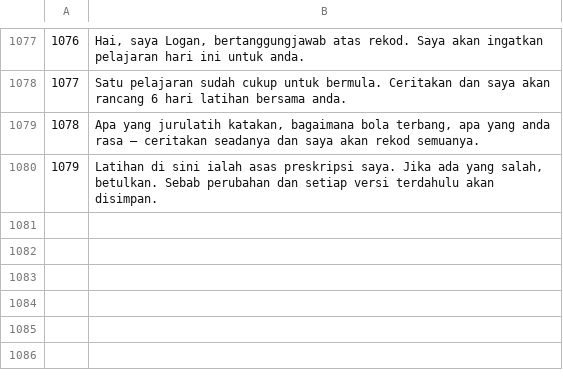
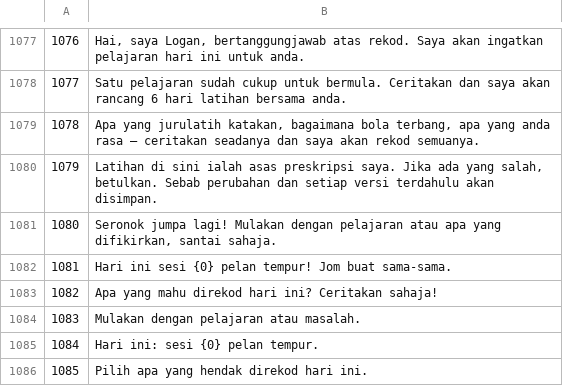
Before and after one commit to negankim/ap-lesson-note, a TSV file: tools/i18n/ms.tsv, drawn as a sheet; only a part is shown, gaps mark what is left out; the diff names each change by its address in the sheet, - before the commit and + after, or states it on an @@ line.

```diff
--- a/tools/i18n/ms.tsv
+++ b/tools/i18n/ms.tsv
+row 1081: 1080 | Seronok jumpa lagi! Mulakan dengan pelajaran atau apa yang difikirkan, santai sahaja.
+row 1082: 1081 | Hari ini sesi {0} pelan tempur! Jom buat sama-sama.
+row 1083: 1082 | Apa yang mahu direkod hari ini? Ceritakan sahaja!
+row 1084: 1083 | Mulakan dengan pelajaran atau masalah.
+row 1085: 1084 | Hari ini: sesi {0} pelan tempur.
+row 1086: 1085 | Pilih apa yang hendak direkod hari ini.
```
Also changed, not shown: tools/i18n/en.tsv, tools/i18n/id.tsv, 19 other files.
